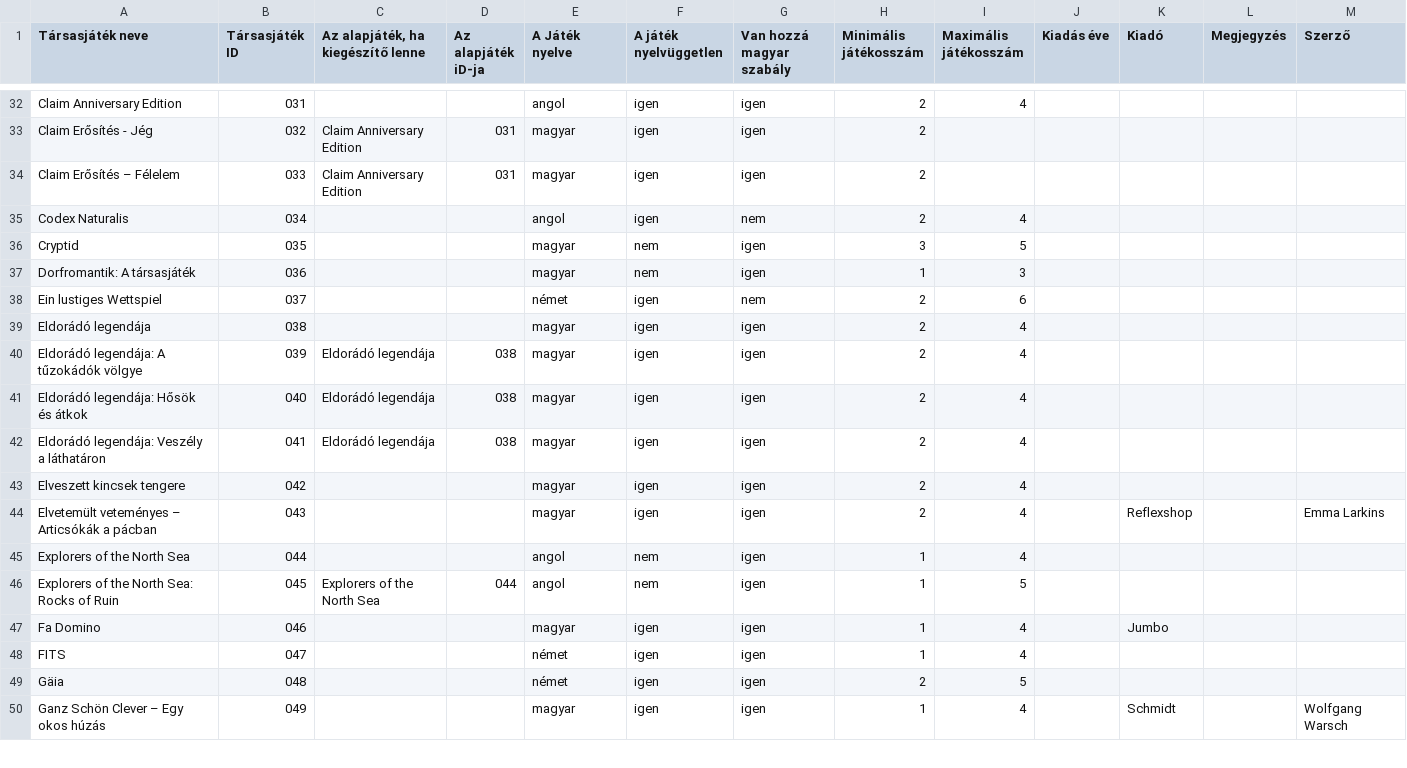
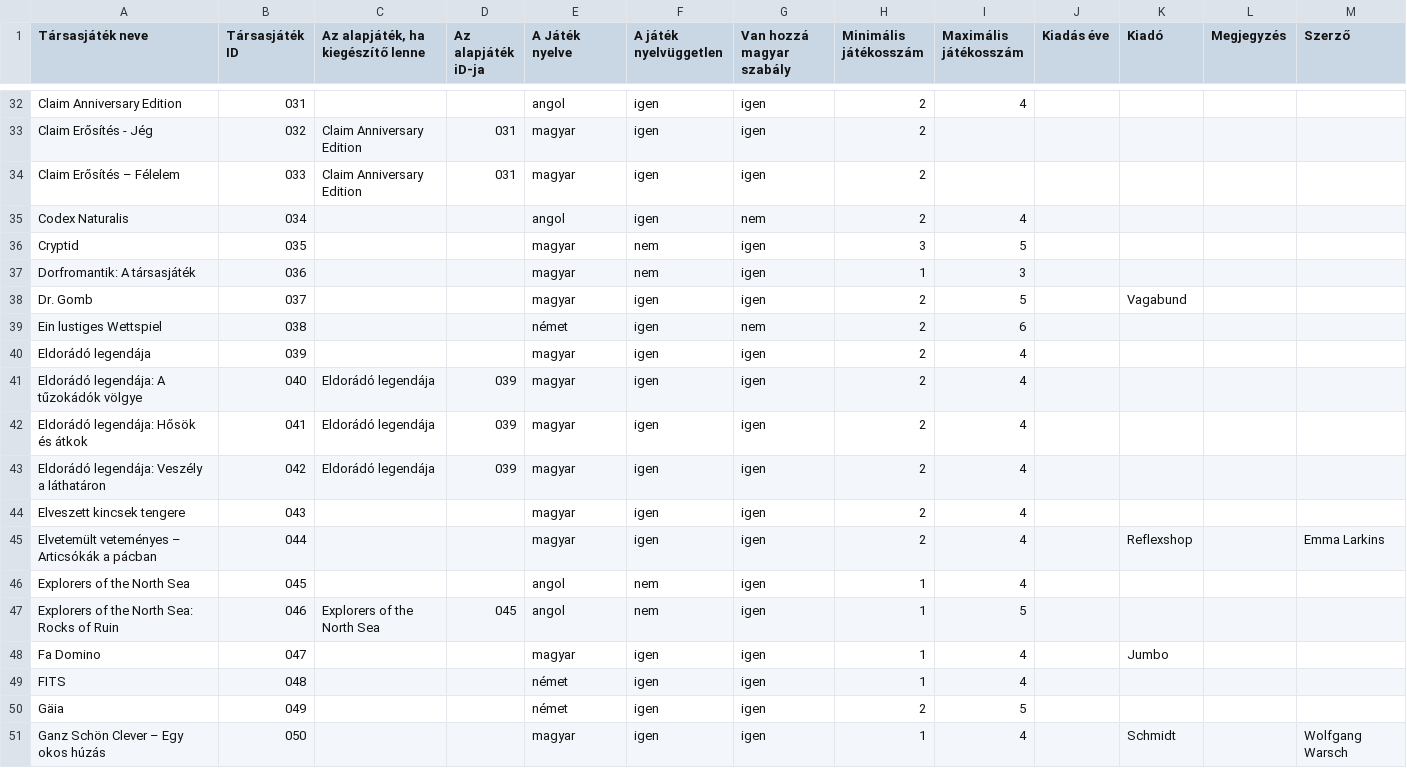
Before and after one commit to faragomi/faragomi.github.io, a CSV file: adat/tarsasLista.csv, drawn as a sheet; only a part is shown, gaps mark what is left out; the diff covers the shown part only.

Commit message:
Új játékok

```diff
--- a/adat/tarsasLista.csv
+++ b/adat/tarsasLista.csv
@@ -37,14 +37,15 @@ Cryptid;035;;;magyar;nem;igen;3;5;;;;
 Dorfromantik: A társasjáték;036;;;magyar;nem;igen;1;3;;;;
-Ein lustiges Wettspiel;037;;;német;igen;nem;2;6;;;;
-Eldorádó legendája;038;;;magyar;igen;igen;2;4;;;;
-Eldorádó legendája: A tűzokádók völgye;039;Eldorádó legendája;038;magyar;igen;igen;2;4;;;;
-Eldorádó legendája: Hősök és átkok;040;Eldorádó legendája;038;magyar;igen;igen;2;4;;;;
-Eldorádó legendája: Veszély a láthatáron;041;Eldorádó legendája;038;magyar;igen;igen;2;4;;;;
-Elveszett kincsek tengere;042;;;magyar;igen;igen;2;4;;;;
-Elvetemült veteményes – Articsókák a pácban;043;;;magyar;igen;igen;2;4;;Reflexshop;;Emma Larkins
-Explorers of the North Sea;044;;;angol;nem;igen;1;4;;;;
-Explorers of the North Sea: Rocks of Ruin;045;Explorers of the North Sea;044;angol;nem;igen;1;5;;;;
-Fa Domino;046;;;magyar;igen;igen;1;4;;Jumbo;;
-FITS;047;;;német;igen;igen;1;4;;;;
-Gäia;048;;;német;igen;igen;2;5;;;;
-Ganz Schön Clever – Egy okos húzás;049;;;magyar;igen;igen;1;4;;Schmidt;;Wolfgang Warsch
+Dr. Gomb;037;;;magyar;igen;igen;2;5;;Vagabund;;
+Ein lustiges Wettspiel;038;;;német;igen;nem;2;6;;;;
+Eldorádó legendája;039;;;magyar;igen;igen;2;4;;;;
+Eldorádó legendája: A tűzokádók völgye;040;Eldorádó legendája;039;magyar;igen;igen;2;4;;;;
+Eldorádó legendája: Hősök és átkok;041;Eldorádó legendája;039;magyar;igen;igen;2;4;;;;
+Eldorádó legendája: Veszély a láthatáron;042;Eldorádó legendája;039;magyar;igen;igen;2;4;;;;
+Elveszett kincsek tengere;043;;;magyar;igen;igen;2;4;;;;
+Elvetemült veteményes – Articsókák a pácban;044;;;magyar;igen;igen;2;4;;Reflexshop;;Emma Larkins
+Explorers of the North Sea;045;;;angol;nem;igen;1;4;;;;
+Explorers of the North Sea: Rocks of Ruin;046;Explorers of the North Sea;045;angol;nem;igen;1;5;;;;
+Fa Domino;047;;;magyar;igen;igen;1;4;;Jumbo;;
+FITS;048;;;német;igen;igen;1;4;;;;
+Gäia;049;;;német;igen;igen;2;5;;;;
+Ganz Schön Clever – Egy okos húzás;050;;;magyar;igen;igen;1;4;;Schmidt;;Wolfgang Warsch
```
Also changed, not shown: 5 added rows and 95 edited cells elsewhere in this file.
